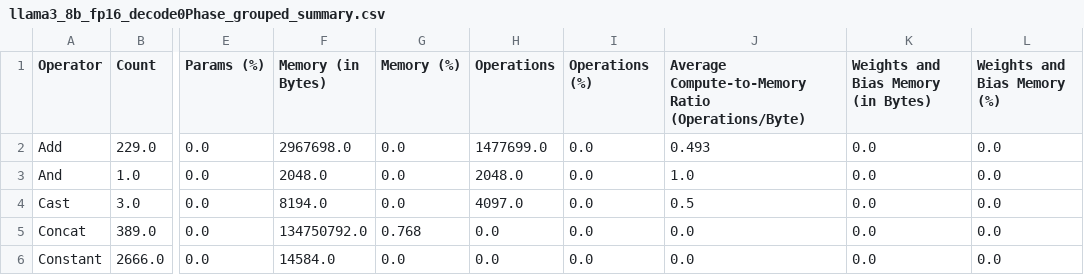
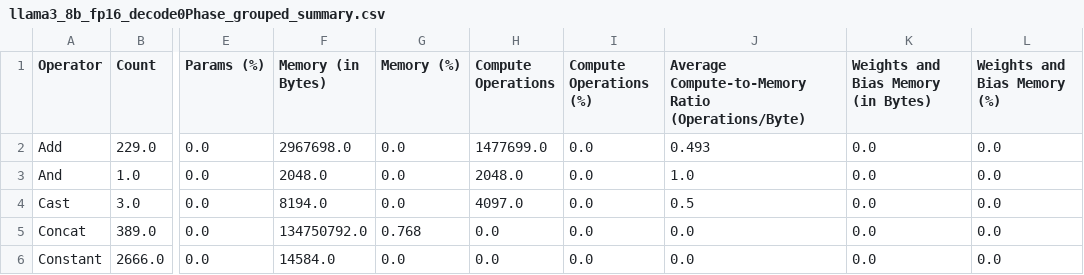
Before and after one commit to shamith2/onnxInference, a CSV file: results/onnxProfile/logs/llama3_8b_fp16/llama3_8b_fp16_decode0Phase_grouped_summary.csv, drawn as a sheet; only a part is shown, gaps mark what is left out; the diff names each change by its address in the sheet, - before the commit and + after, or states it on an @@ line.

```diff
--- a/results/onnxProfile/logs/llama3_8b_fp16/llama3_8b_fp16_decode0Phase_grouped_summary.csv
+++ b/results/onnxProfile/logs/llama3_8b_fp16/llama3_8b_fp16_decode0Phase_grouped_summary.csv
-H1: Operations
+H1: Compute Operations
-I1: Operations (%)
+I1: Compute Operations (%)
```
Also changed, not shown: results/onnxProfile/logs/llama3_8b_fp16/llama3_8b_fp16_decode0Phase_summary.csv, results/onnxProfile/logs/llama3_8b_fp16/llama3_8b_fp16_decodePhase_grouped_summary.csv, 4 other files.
